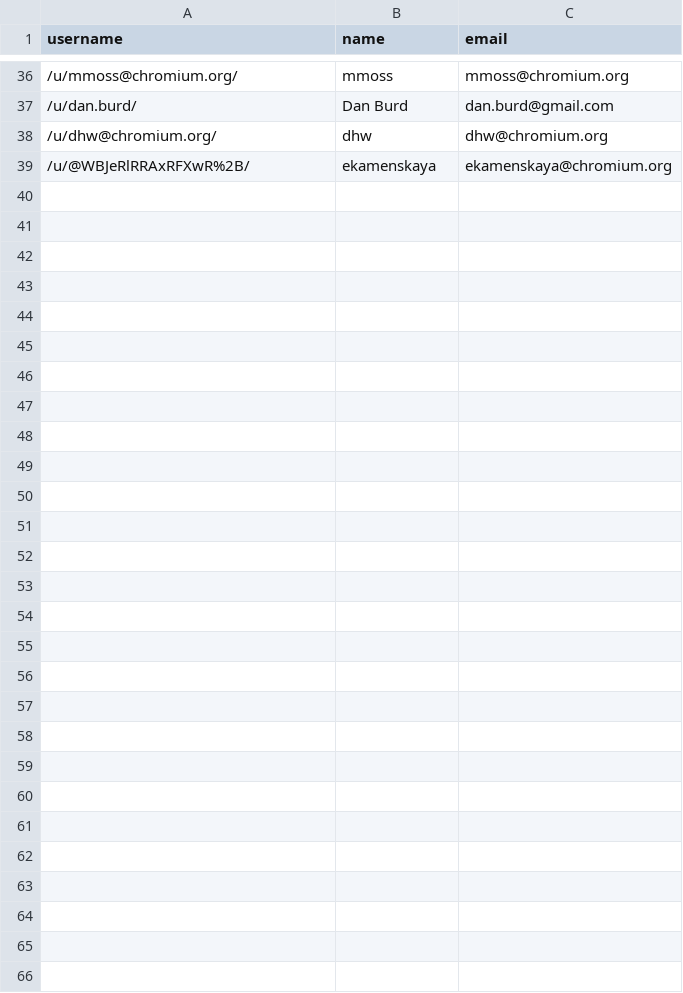
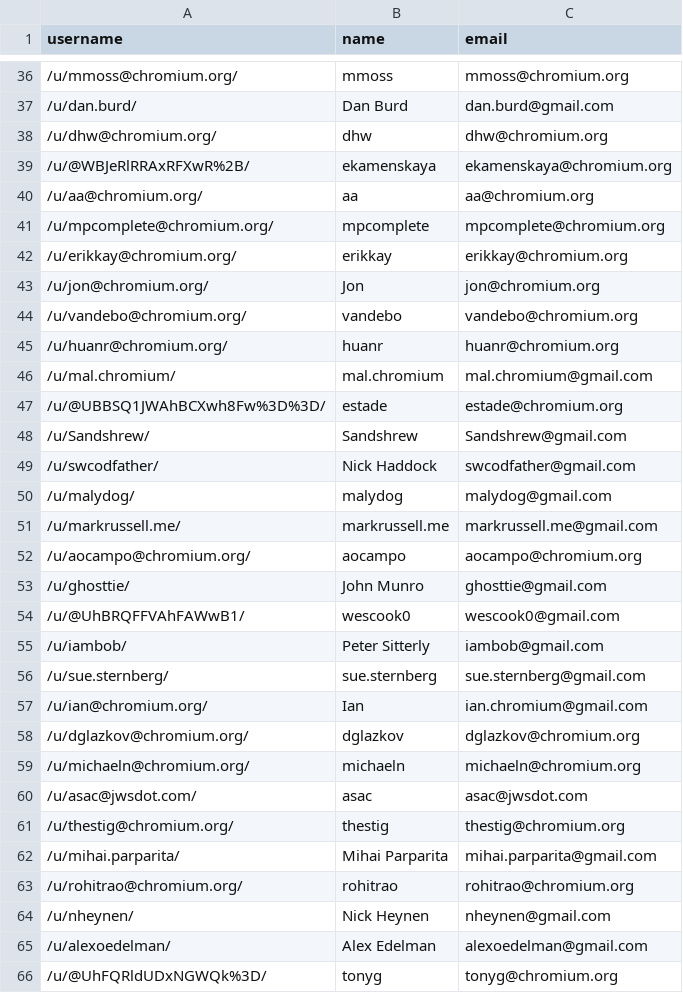
Before and after one commit to zeeshanmmalik/bts-evaluation-experiment, a CSV file: bug-reports-data/chrome/chrome-name-email.csv, drawn as a sheet; only a part is shown, gaps mark what is left out.

Commit message:
chrome name emails

```diff
--- a/bug-reports-data/chrome/chrome-name-email.csv
+++ b/bug-reports-data/chrome/chrome-name-email.csv
@@ -39 +39,28 @@ username,name,email
 /u/@WBJeRlRRAxRFXwR%2B/,ekamenskaya,ekamenskaya@chromium.org
+/u/aa@chromium.org/,aa,aa@chromium.org
+/u/mpcomplete@chromium.org/,mpcomplete,mpcomplete@chromium.org
+/u/erikkay@chromium.org/,erikkay,erikkay@chromium.org
+/u/jon@chromium.org/,Jon,jon@chromium.org
+/u/vandebo@chromium.org/,vandebo,vandebo@chromium.org
+/u/huanr@chromium.org/,huanr,huanr@chromium.org
+/u/mal.chromium/,mal.chromium,mal.chromium@gmail.com
+/u/@UBBSQ1JWAhBCXwh8Fw%3D%3D/,estade,estade@chromium.org
+/u/Sandshrew/,Sandshrew,Sandshrew@gmail.com
+/u/swcodfather/,Nick Haddock,swcodfather@gmail.com
+/u/malydog/,malydog,malydog@gmail.com
+/u/markrussell.me/,markrussell.me,markrussell.me@gmail.com
+/u/aocampo@chromium.org/,aocampo,aocampo@chromium.org
+/u/ghosttie/,John Munro,ghosttie@gmail.com
+/u/@UhBRQFFVAhFAWwB1/,wescook0,wescook0@gmail.com
+/u/iambob/,Peter Sitterly,iambob@gmail.com
+/u/sue.sternberg/,sue.sternberg,sue.sternberg@gmail.com
+/u/ian@chromium.org/,Ian,ian.chromium@gmail.com
+/u/dglazkov@chromium.org/,dglazkov,dglazkov@chromium.org
+/u/michaeln@chromium.org/,michaeln,michaeln@chromium.org
+/u/asac@jwsdot.com/,asac,asac@jwsdot.com
+/u/thestig@chromium.org/,thestig,thestig@chromium.org
+/u/mihai.parparita/,Mihai Parparita,mihai.parparita@gmail.com
+/u/rohitrao@chromium.org/,rohitrao,rohitrao@chromium.org
+/u/nheynen/,Nick Heynen,nheynen@gmail.com
+/u/alexoedelman/,Alex Edelman,alexoedelman@gmail.com
+/u/@UhFQRldUDxNGWQk%3D/,tonyg,tonyg@chromium.org
```
